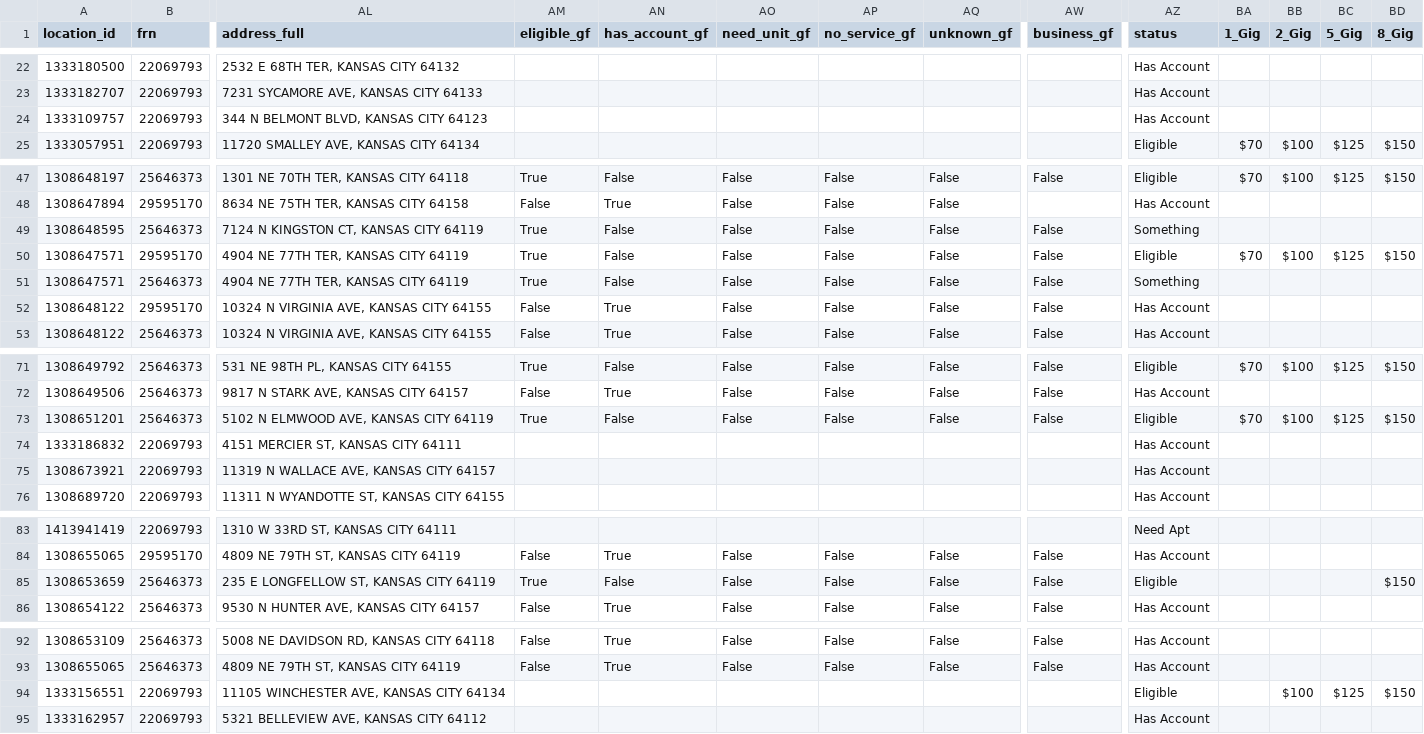
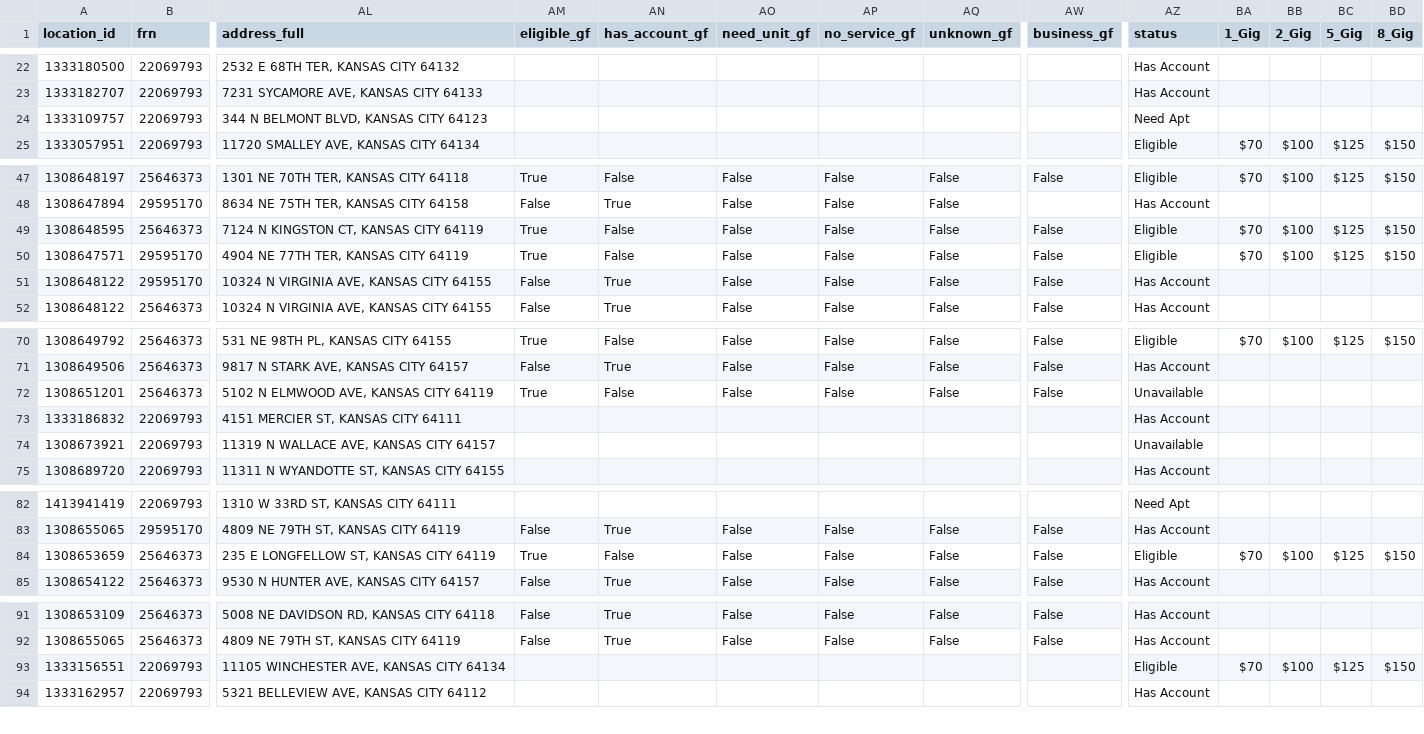
Before and after one commit to apant123/WebScraping, a CSV file: AddressList/ad2.csv (was AddressList/AddressWorking2.csv), drawn as a sheet; only a part is shown, gaps mark what is left out; removed rows and columns are numbered as before the commit, all else as after; rows hold the shown columns only; the diff names each change by its address in the sheet, - before the commit and + after, or states it on an @@ line.

Commit message:
Updated Data

```diff
--- a/AddressList/AddressWorking2.csv
+++ b/AddressList/ad2.csv
-AZ24 (status): Has Account
+AZ24 (status): Need Apt
-AZ49 (status): Something
+AZ49 (status): Eligible
-BA49 (1_Gig): (empty)
+BA49 (1_Gig): $70
-BB49 (2_Gig): (empty)
+BB49 (2_Gig): $100
-BC49 (5_Gig): (empty)
+BC49 (5_Gig): $125
-BD49 (8_Gig): (empty)
+BD49 (8_Gig): $150
-row 51: 1308647571 | 25646373 | 4904 NE 77TH TER, KANSAS CITY 64119 | True | False | False | False | False | False | Something
-AZ72 (status): Eligible
+AZ72 (status): Unavailable
-BA72 (1_Gig): $70
+BA72 (1_Gig): (empty)
-BB72 (2_Gig): $100
+BB72 (2_Gig): (empty)
-BC72 (5_Gig): $125
+BC72 (5_Gig): (empty)
-BD72 (8_Gig): $150
+BD72 (8_Gig): (empty)
-AZ74 (status): Has Account
+AZ74 (status): Unavailable
-BA84 (1_Gig): (empty)
+BA84 (1_Gig): $70
-BB84 (2_Gig): (empty)
+BB84 (2_Gig): $100
-BC84 (5_Gig): (empty)
+BC84 (5_Gig): $125
-BA93 (1_Gig): (empty)
+BA93 (1_Gig): $70
```
Also changed, not shown: 1 other file.
